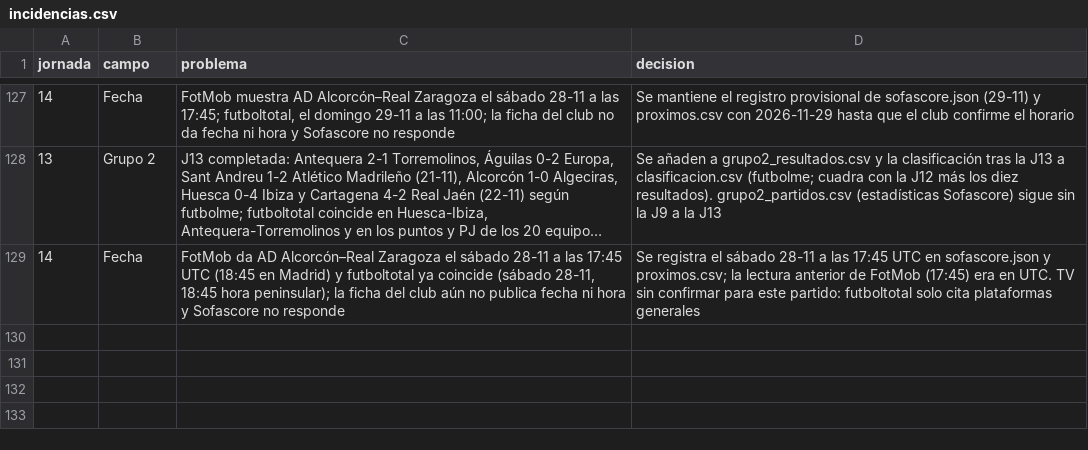
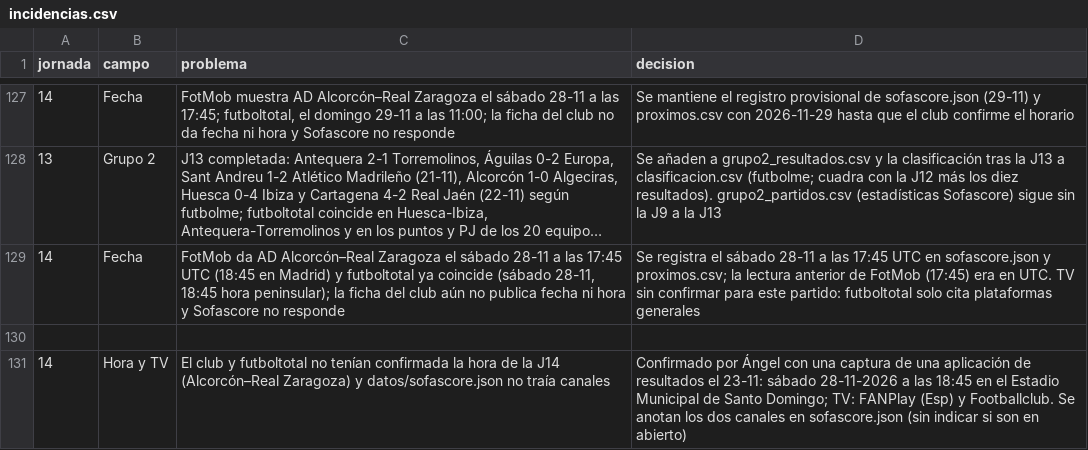
Before and after one commit to lineadepase/lineadepase.github.io, a CSV file: analisis/real-zaragoza/datos/entrada/incidencias.csv, drawn as a sheet; only a part is shown, gaps mark what is left out; long unchanged cells end in ….

```diff
--- a/analisis/real-zaragoza/datos/entrada/incidencias.csv
+++ b/analisis/real-zaragoza/datos/entrada/incidencias.csv
@@ -129 +129,3 @@ jornada,campo,problema,decision
 14,Fecha,"FotMob da AD Alcorcón–Real Zaragoza el sábado 28-11 a las 17:45 UTC (18:45 en Madrid) y futboltotal ya coincide (sábado 28-11, 18:45 hora peninsular); la ficha del club aún no publica fecha ni hora y Sofascore no responde","Se registra el sábado 28-11 a las 17:45 UTC en sofascore.json y proximos.csv; la lectura anterior de FotMob (17:45) era en UTC. TV sin confirmar para este partido: futboltotal solo cita plataformas generales"
+
+14,Hora y TV,El club y futboltotal no tenían confirmada la hora de la J14 (Alcorcón–Real Zaragoza) y datos/sofascore.json no traía canales,Confirmado por Ángel con una captura de una aplicación de resultados el 23-11: sábado 28-11-2026 a las 18:45 en el Estadio Municipal de Santo Domingo; TV: FANPlay (Esp) y Footballclub. Se anotan los dos canales en sofascore.json (sin indicar si son en abierto)
```
Also changed, not shown: analisis/real-zaragoza/datos/tablas/csv_excel/incidencias.csv, 11 other files.
